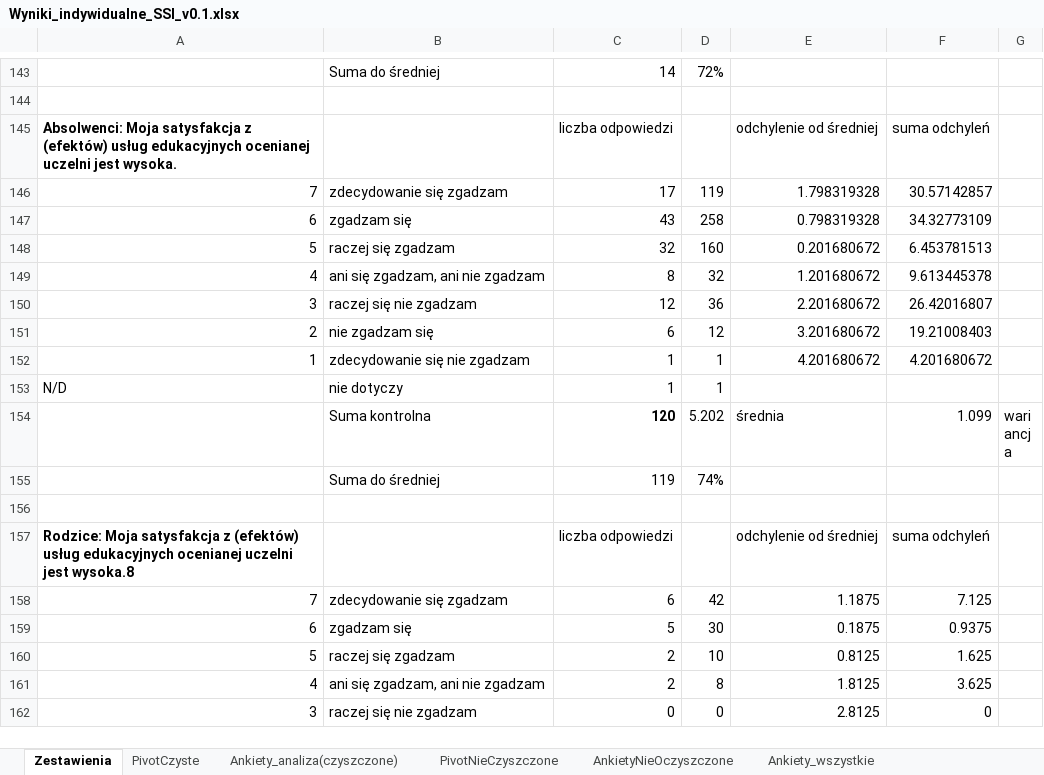
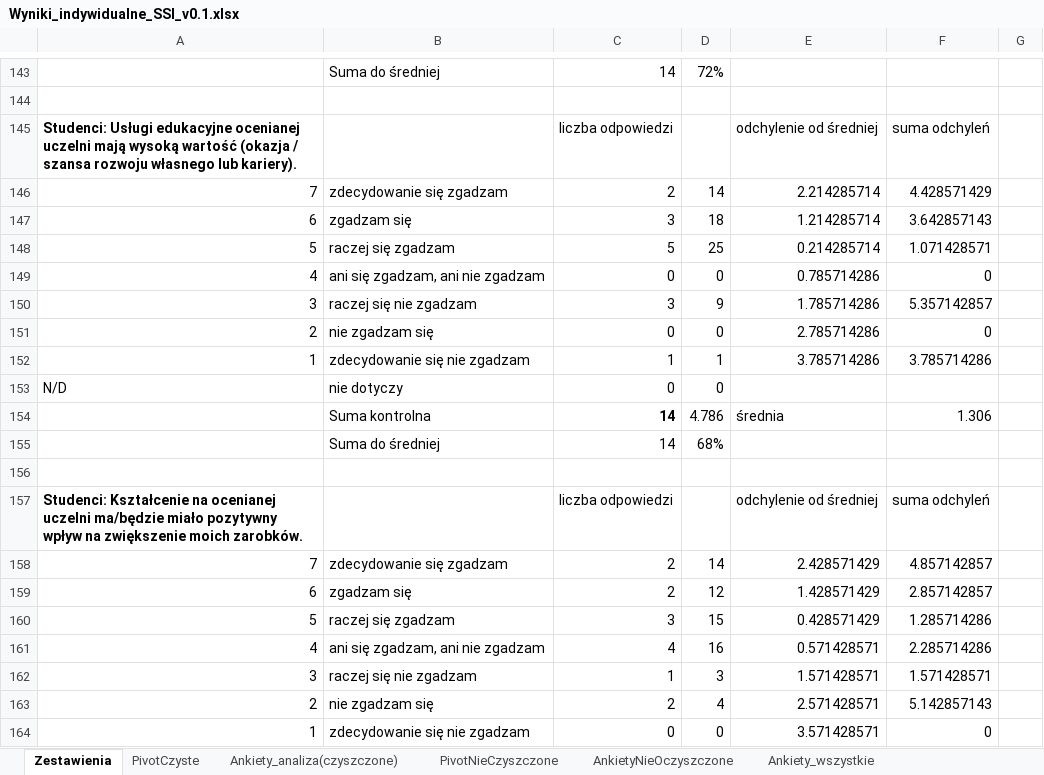
Before and after one commit to JeanPaulSzefler/doktorat_git, an Excel workbook: analizy_wynikow/Wyniki_indywidualne_SSI_v0.1.xlsx, sheet Zestawienia, drawn as a sheet; only a part is shown, gaps mark what is left out; the shorter side is filled out with more unchanged rows; values as stored, in another font and other column widths than the file's, no borders; charts and pictures not drawn; the diff covers the shown part only; the diff names each change by its address in the sheet, - before the commit and + after, or states it on an @@ line.

```diff
--- a/analizy_wynikow/Wyniki_indywidualne_SSI_v0.1.xlsx (sheet Zestawienia)
+++ b/analizy_wynikow/Wyniki_indywidualne_SSI_v0.1.xlsx (sheet Zestawienia)
+row 145: Studenci: Usługi edukacyjne ocenianej uczelni mają wysoką wartość (okazja / szansa rozwoju własnego lub kariery). |  | liczba odpowiedzi |  | odchylenie od średniej | suma odchyleń
+row 146: 7 | zdecydowanie się zgadzam | 2 | 14 | 2.214285714 | 4.428571429
+row 147: 6 | zgadzam się | 3 | 18 | 1.214285714 | 3.642857143
+row 148: 5 | raczej się zgadzam | 5 | 25 | 0.214285714 | 1.071428571
+row 149: 4 | ani się zgadzam, ani nie zgadzam | 0 | 0 | 0.785714286 | 0
+row 150: 3 | raczej się nie zgadzam | 3 | 9 | 1.785714286 | 5.357142857
+row 151: 2 | nie zgadzam się | 0 | 0 | 2.785714286 | 0
+row 152: 1 | zdecydowanie się nie zgadzam | 1 | 1 | 3.785714286 | 3.785714286
+row 153: N/D | nie dotyczy | 0 | 0
+row 154:  | Suma kontrolna | 14 | 4.786 | średnia | 1.306
+row 155:  | Suma do średniej | 14 | 68%
+row 156: (empty)
+row 157: Studenci: Kształcenie na ocenianej uczelni ma/będzie miało pozytywny wpływ na zwiększenie moich zarobków. |  | liczba odpowiedzi |  | odchylenie od średniej | suma odchyleń
+row 158: 7 | zdecydowanie się zgadzam | 2 | 14 | 2.428571429 | 4.857142857
+row 159: 6 | zgadzam się | 2 | 12 | 1.428571429 | 2.857142857
+row 160: 5 | raczej się zgadzam | 3 | 15 | 0.428571429 | 1.285714286
+row 161: 4 | ani się zgadzam, ani nie zgadzam | 4 | 16 | 0.571428571 | 2.285714286
+row 162: 3 | raczej się nie zgadzam | 1 | 3 | 1.571428571 | 1.571428571
+row 163: 2 | nie zgadzam się | 2 | 4 | 2.571428571 | 5.142857143
+row 164: 1 | zdecydowanie się nie zgadzam | 0 | 0 | 3.571428571 | 0
```
Also changed, not shown: 16 added rows elsewhere in this sheet, sheet Ankiety_analiza(czyszczone), charts or pictures.
